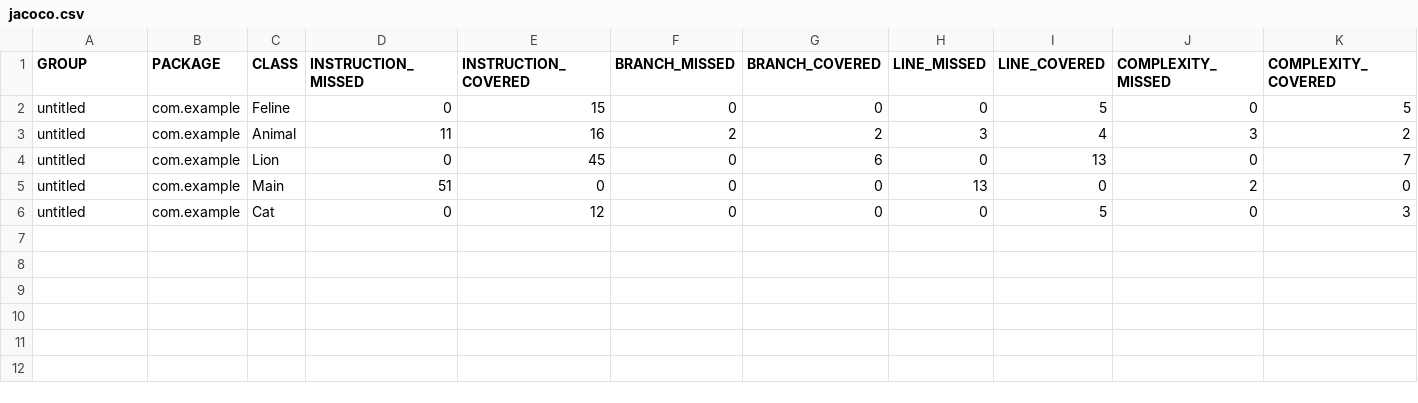
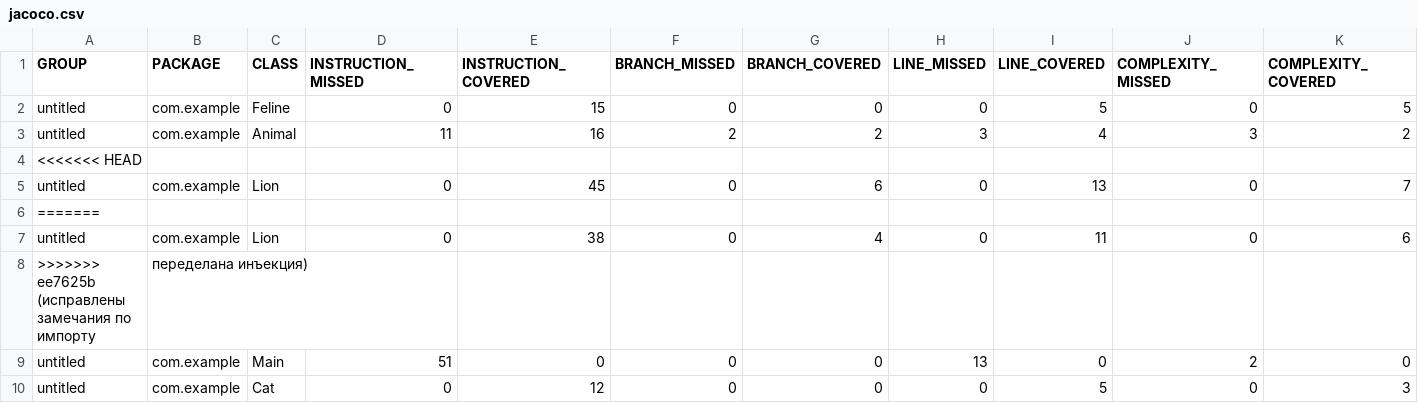
Before and after one commit to Oleg667/qa_java, a CSV file: target/site/jacoco/jacoco.csv, drawn as a sheet; only a part is shown; rows hold the shown columns only; the diff names each change by its address in the sheet, - before the commit and + after, or states it on an @@ line.

Commit message:
исправлены замечания по импорту, переделана инъекция

```diff
--- a/target/site/jacoco/jacoco.csv
+++ b/target/site/jacoco/jacoco.csv
+row 4: <<<<<<< HEAD
+row 6: =======
+row 7: untitled | com.example | Lion | 0 | 38 | 0 | 4 | 0 | 11 | 0 | 6
+row 8: >>>>>>> ee7625b (исправлены замечания по импорту | переделана инъекция)
```
Also changed, not shown: 31 other files.
